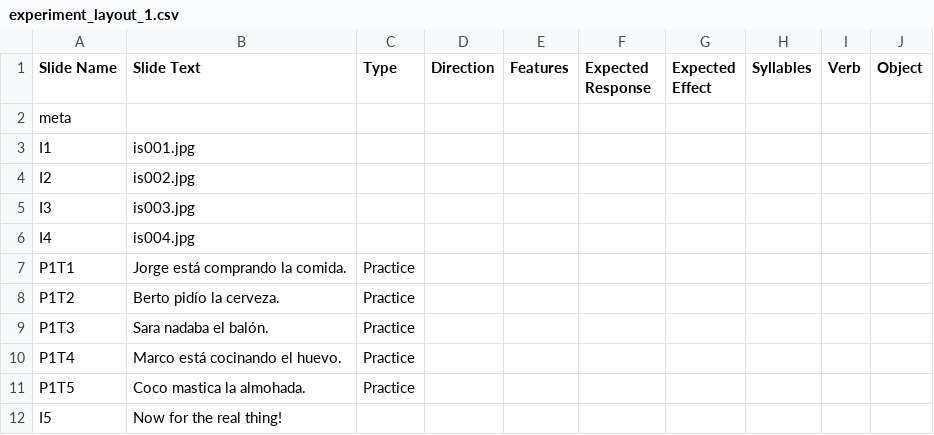
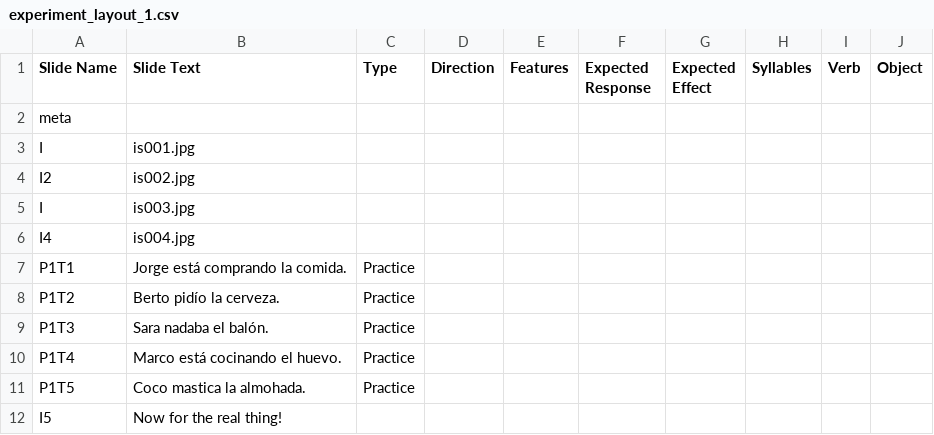
Before and after one commit to theraccoun/gould_experiment, a CSV file: src/experiment_layout_1.csv, drawn as a sheet; only a part is shown.

```diff
--- a/src/experiment_layout_1.csv
+++ b/src/experiment_layout_1.csv
@@ -2,5 +2,5 @@ Slide Name,Slide Text,Type,Direction,Features,Expected Response,Expected Effect,
 meta,,,,,,,,,
-I1,is001.jpg,,,,,,,,
+I,is001.jpg,,,,,,,,
 I2,is002.jpg,,,,,,,,
-I3,is003.jpg,,,,,,,,
+I,is003.jpg,,,,,,,,
 I4,is004.jpg,,,,,,,,
```
Also changed, not shown: 1 other file.
